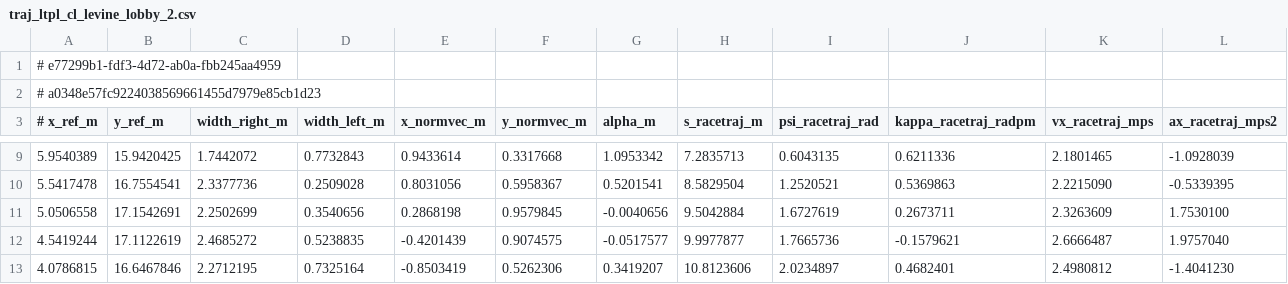
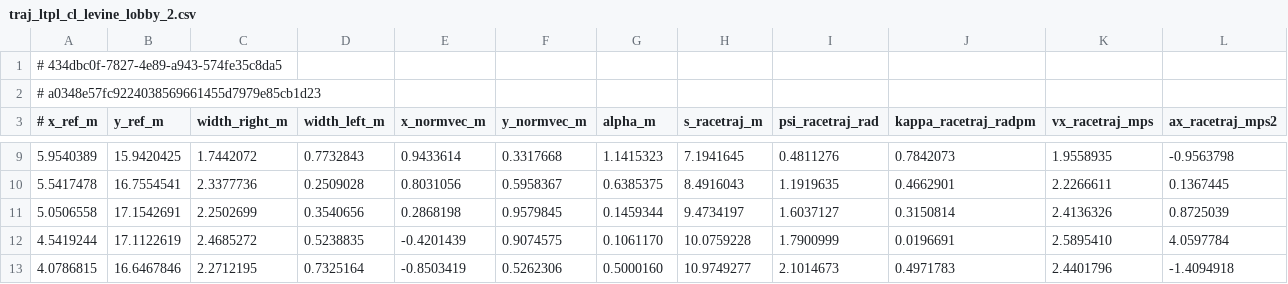
Before and after one commit to ethanmusser/f1tenth-lattice-planner, a CSV file: lattice_planner_pkg/inputs/traj_ltpl_cl/traj_ltpl_cl_levine_lobby_2.csv, drawn as a sheet; only a part is shown, gaps mark what is left out; the diff covers the shown part only.

```diff
--- a/lattice_planner_pkg/inputs/traj_ltpl_cl/traj_ltpl_cl_levine_lobby_2.csv
+++ b/lattice_planner_pkg/inputs/traj_ltpl_cl/traj_ltpl_cl_levine_lobby_2.csv
@@ -1,2 +1,2 @@
-# e77299b1-fdf3-4d72-ab0a-fbb245aa4959
+# 434dbc0f-7827-4e89-a943-574fe35c8da5
 # a0348e57fc9224038569661455d7979e85cb1d23
@@ -9,5 +9,5 @@
-5.9540389; 15.9420425; 1.7442072; 0.7732843; 0.9433614; 0.3317668; 1.0953342; 7.2835713; 0.6043135; 0.6211336; 2.1801465; -1.0928039
-5.5417478; 16.7554541; 2.3377736; 0.2509028; 0.8031056; 0.5958367; 0.5201541; 8.5829504; 1.2520521; 0.5369863; 2.2215090; -0.5339395
-5.0506558; 17.1542691; 2.2502699; 0.3540656; 0.2868198; 0.9579845; -0.0040656; 9.5042884; 1.6727619; 0.2673711; 2.3263609; 1.7530100
-4.5419244; 17.1122619; 2.4685272; 0.5238835; -0.4201439; 0.9074575; -0.0517577; 9.9977877; 1.7665736; -0.1579621; 2.6666487; 1.9757040
-4.0786815; 16.6467846; 2.2712195; 0.7325164; -0.8503419; 0.5262306; 0.3419207; 10.8123606; 2.0234897; 0.4682401; 2.4980812; -1.4041230
+5.9540389; 15.9420425; 1.7442072; 0.7732843; 0.9433614; 0.3317668; 1.1415323; 7.1941645; 0.4811276; 0.7842073; 1.9558935; -0.9563798
+5.5417478; 16.7554541; 2.3377736; 0.2509028; 0.8031056; 0.5958367; 0.6385375; 8.4916043; 1.1919635; 0.4662901; 2.2266611; 0.1367445
+5.0506558; 17.1542691; 2.2502699; 0.3540656; 0.2868198; 0.9579845; 0.1459344; 9.4734197; 1.6037127; 0.3150814; 2.4136326; 0.8725039
+4.5419244; 17.1122619; 2.4685272; 0.5238835; -0.4201439; 0.9074575; 0.1061170; 10.0759228; 1.7900999; 0.0196691; 2.5895410; 4.0597784
+4.0786815; 16.6467846; 2.2712195; 0.7325164; -0.8503419; 0.5262306; 0.5000160; 10.9749277; 2.1014673; 0.4971783; 2.4401796; -1.4094918
```
Also changed, not shown: 83 edited cells elsewhere in this file.
